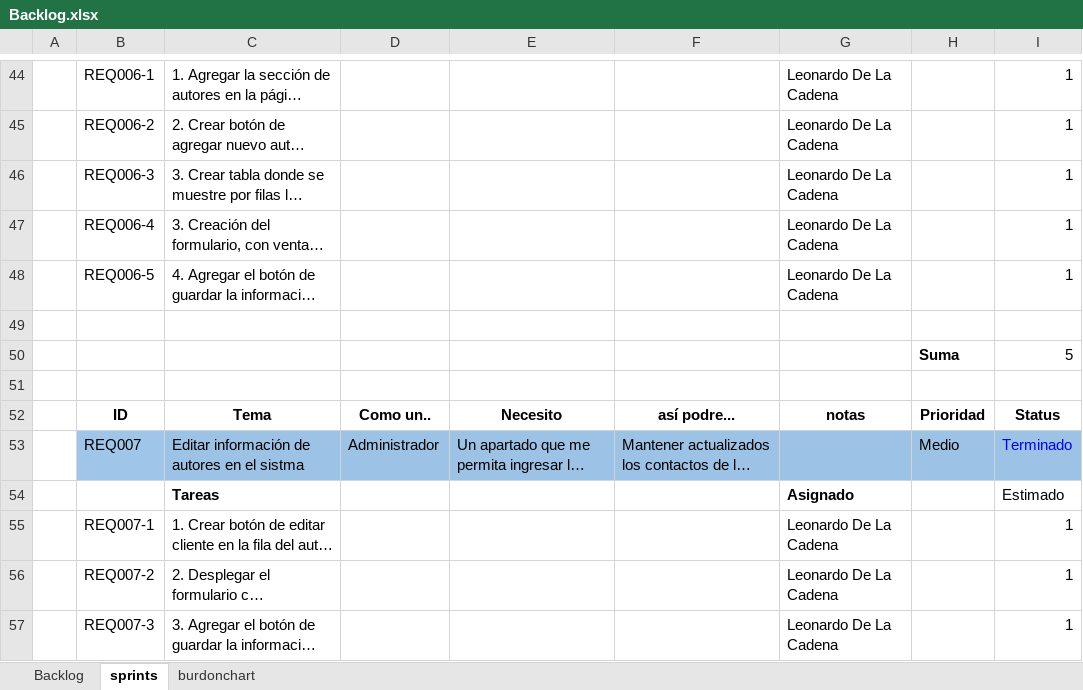
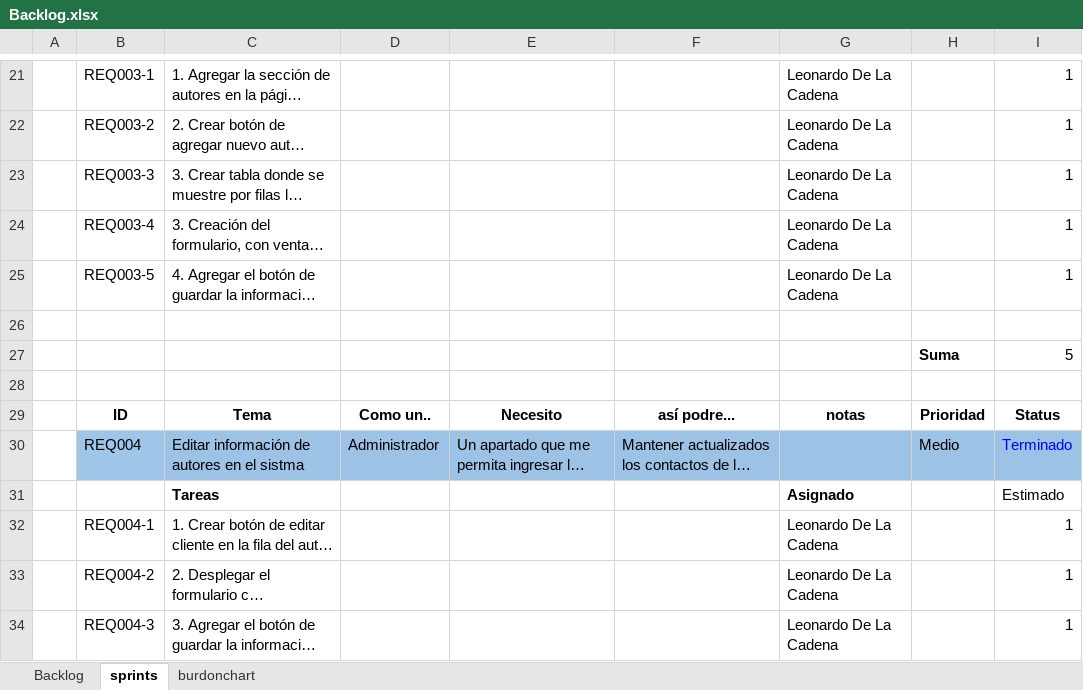
Before and after one commit to leodlc/14937_G7_ACSW, an Excel workbook: 01_DOCUMENTOS/Backlog.xlsx, sheet sprints, drawn as a sheet; only a part is shown, gaps mark what is left out; long unchanged cells end in …; values as stored, in another font and other column widths than the file's, no borders; addresses are those after the commit; the diff covers the shown part only; the diff names each change by its address in the sheet, - before the commit and + after, or states it on an @@ line.

```diff
--- a/01_DOCUMENTOS/Backlog.xlsx (sheet sprints)
+++ b/01_DOCUMENTOS/Backlog.xlsx (sheet sprints)
-B21: REQ006-1
+B21: REQ003-1
-B22: REQ006-2
+B22: REQ003-2
-B23: REQ006-3
+B23: REQ003-3
-B24: REQ006-4
+B24: REQ003-4
-B25: REQ006-5
+B25: REQ003-5
-B30: REQ007
+B30: REQ004
-B32: REQ007-1
+B32: REQ004-1
-B33: REQ007-2
+B33: REQ004-2
-B34: REQ007-3
+B34: REQ004-3
```
Also changed, not shown: 6 added rows, 71 removed rows, 1 moved row, 12 edited cells and cell formats elsewhere in this sheet, sheet Backlog, formulas that keep their value, charts or pictures.
